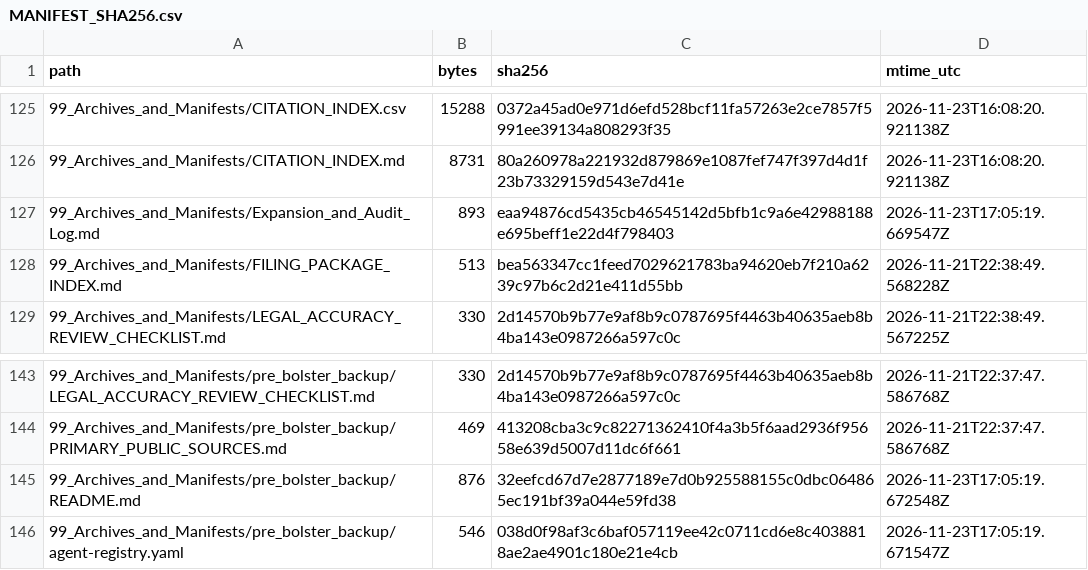
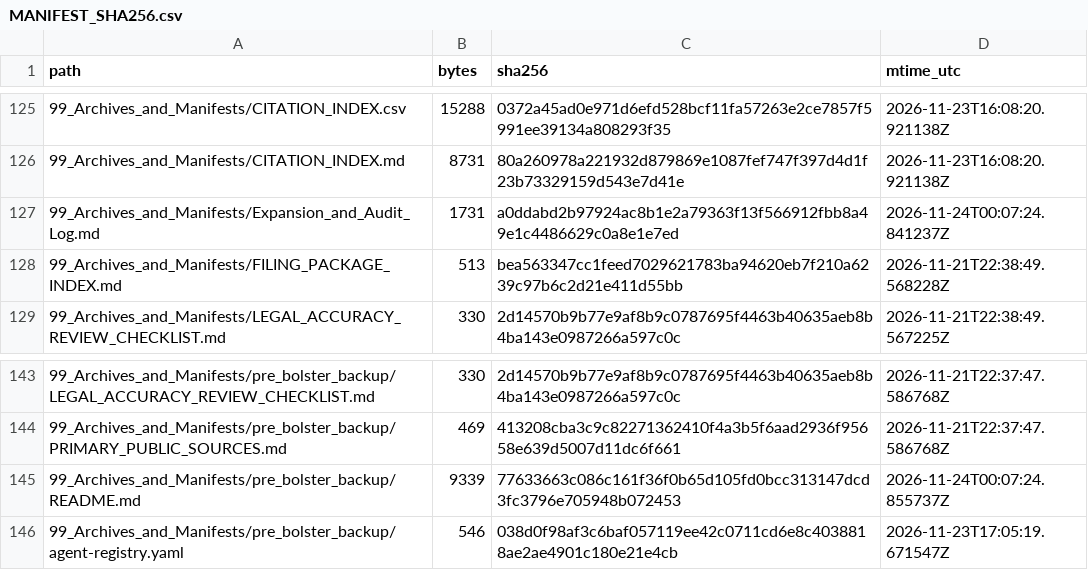
Before and after one commit to GlobalRestitutionAlliance/turtle-island-us-ak-agdaagux-tribe-of-king-cove-master-litigation, a CSV file: 99_Archives_and_Manifests/MANIFEST_SHA256.csv, drawn as a sheet; only a part is shown, gaps mark what is left out; the diff covers the shown part only.

```diff
--- a/99_Archives_and_Manifests/MANIFEST_SHA256.csv
+++ b/99_Archives_and_Manifests/MANIFEST_SHA256.csv
@@ -126,3 +126,3 @@ path,bytes,sha256,mtime_utc
 99_Archives_and_Manifests/CITATION_INDEX.md,8731,80a260978a221932d879869e1087fef747f397d4d1f23b73329159d543e7d41e,2026-11-23T16:08:20.921138Z
-99_Archives_and_Manifests/Expansion_and_Audit_Log.md,893,eaa94876cd5435cb46545142d5bfb1c9a6e42988188e695beff1e22d4f798403,2026-11-23T17:05:19.669547Z
+99_Archives_and_Manifests/Expansion_and_Audit_Log.md,1731,a0ddabd2b97924ac8b1e2a79363f13f566912fbb8a49e1c4486629c0a8e1e7ed,2026-11-24T00:07:24.841237Z
 99_Archives_and_Manifests/FILING_PACKAGE_INDEX.md,513,bea563347cc1feed7029621783ba94620eb7f210a6239c97b6c2d21e411d55bb,2026-11-21T22:38:49.568228Z
@@ -144,3 +144,3 @@ path,bytes,sha256,mtime_utc
 99_Archives_and_Manifests/pre_bolster_backup/PRIMARY_PUBLIC_SOURCES.md,469,413208cba3c9c82271362410f4a3b5f6aad2936f95658e639d5007d11dc6f661,2026-11-21T22:37:47.586768Z
-99_Archives_and_Manifests/pre_bolster_backup/README.md,876,32eefcd67d7e2877189e7d0b925588155c0dbc064865ec191bf39a044e59fd38,2026-11-23T17:05:19.672548Z
+99_Archives_and_Manifests/pre_bolster_backup/README.md,9339,77633663c086c161f36f0b65d105fd0bcc313147dcd3fc3796e705948b072453,2026-11-24T00:07:24.855737Z
 99_Archives_and_Manifests/pre_bolster_backup/agent-registry.yaml,546,038d0f98af3c6baf057119ee42c0711cd6e8c4038818ae2ae4901c180e21e4cb,2026-11-23T17:05:19.671547Z
```
Also changed, not shown: 23 edited cells elsewhere in this file, 10 other files.
